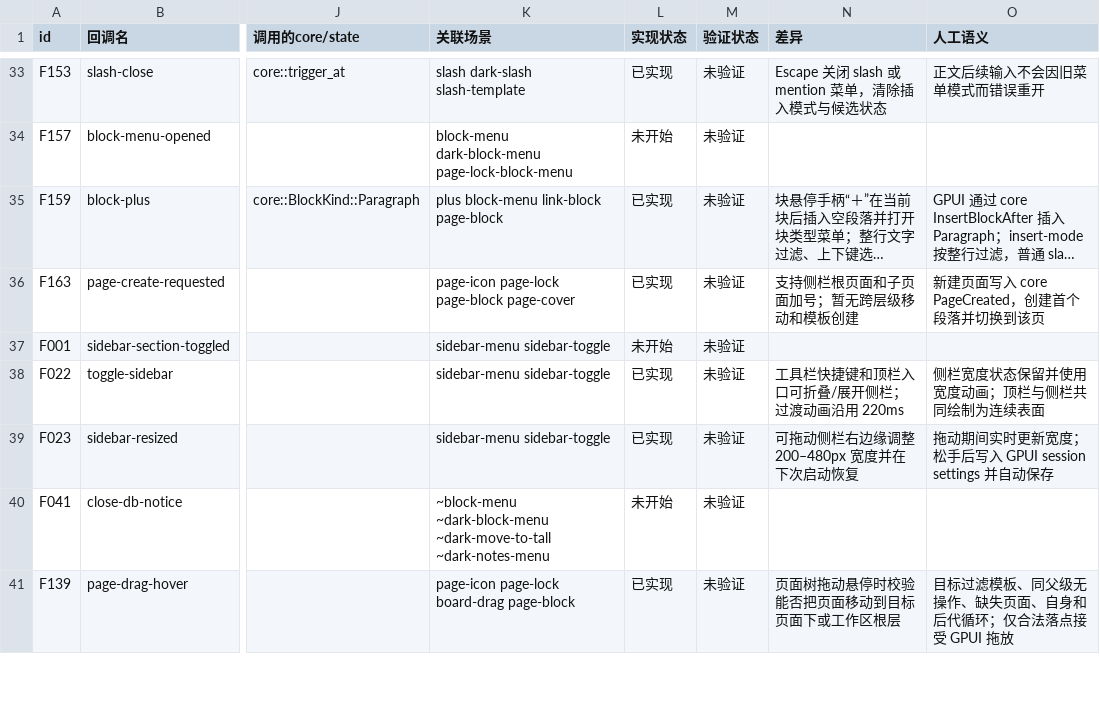
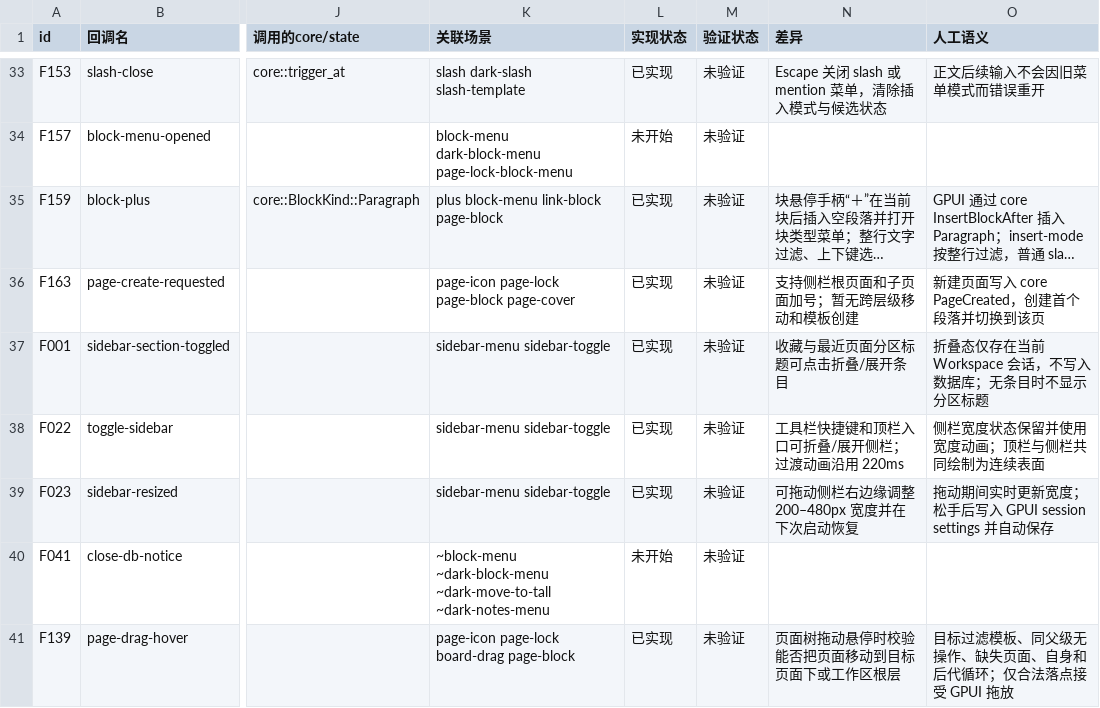
Before and after one commit to PT123123/quire-gpui, a CSV file: docs/PARITY.csv, drawn as a sheet; only a part is shown, gaps mark what is left out; long unchanged cells end in …; the diff names each change by its address in the sheet, - before the commit and + after, or states it on an @@ line.

```diff
--- a/docs/PARITY.csv
+++ b/docs/PARITY.csv
-L37 (实现状态): 未开始
+L37 (实现状态): 已实现
-N37 (差异): (empty)
+N37 (差异): 收藏与最近页面分区标题可点击折叠/展开条目
-O37 (人工语义): (empty)
+O37 (人工语义): 折叠态仅存在当前 Workspace 会话，不写入数据库；无条目时不显示分区标题
```
Also changed, not shown: docs/PARITY-SEMANTICS.csv, 2 other files.
